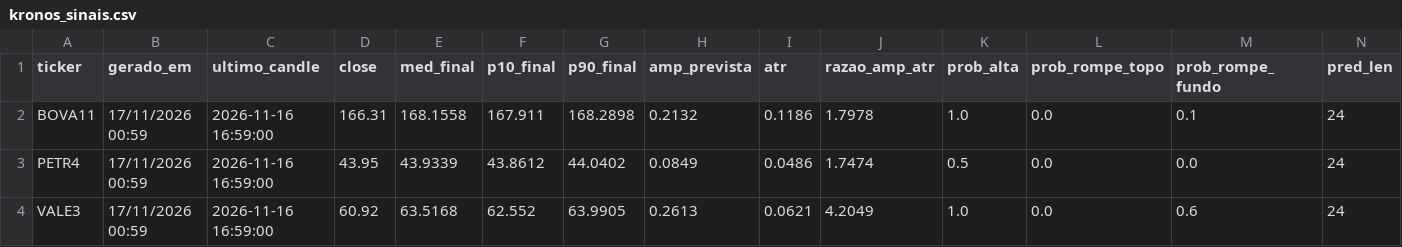
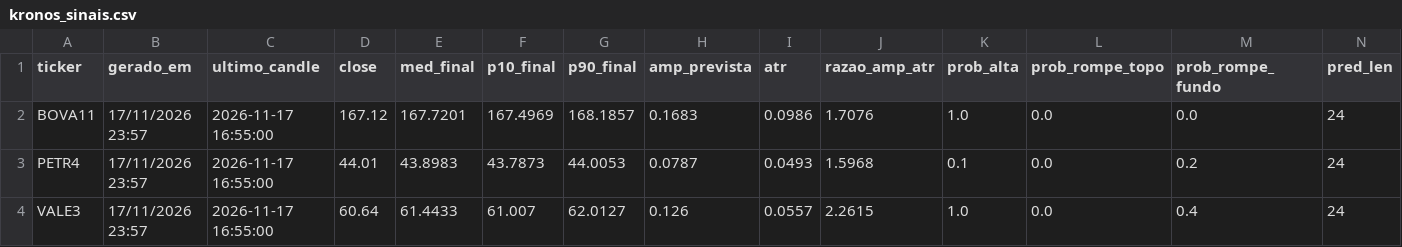
Before and after one commit to jrjrgilson-blip/Dochian, a CSV file: data/kronos_sinais.csv, drawn as a sheet; only a part is shown; the diff covers the shown part only.

```diff
--- a/data/kronos_sinais.csv
+++ b/data/kronos_sinais.csv
@@ -1,4 +1,4 @@
 ticker,gerado_em,ultimo_candle,close,med_final,p10_final,p90_final,amp_prevista,atr,razao_amp_atr,prob_alta,prob_rompe_topo,prob_rompe_fundo,pred_len
-BOVA11,17/11/2026 00:59,2026-11-16 16:59:00,166.31,168.1558,167.911,168.2898,0.2132,0.1186,1.7978,1.0,0.0,0.1,24
-PETR4,17/11/2026 00:59,2026-11-16 16:59:00,43.95,43.9339,43.8612,44.0402,0.0849,0.0486,1.7474,0.5,0.0,0.0,24
-VALE3,17/11/2026 00:59,2026-11-16 16:59:00,60.92,63.5168,62.552,63.9905,0.2613,0.0621,4.2049,1.0,0.0,0.6,24
+BOVA11,17/11/2026 23:57,2026-11-17 16:55:00,167.12,167.7201,167.4969,168.1857,0.1683,0.0986,1.7076,1.0,0.0,0.0,24
+PETR4,17/11/2026 23:57,2026-11-17 16:55:00,44.01,43.8983,43.7873,44.0053,0.0787,0.0493,1.5968,0.1,0.0,0.2,24
+VALE3,17/11/2026 23:57,2026-11-17 16:55:00,60.64,61.4433,61.007,62.0127,0.126,0.0557,2.2615,1.0,0.0,0.4,24
```
Also changed, not shown: 106 edited cells elsewhere in this file, data/kronos_previsao.csv.
